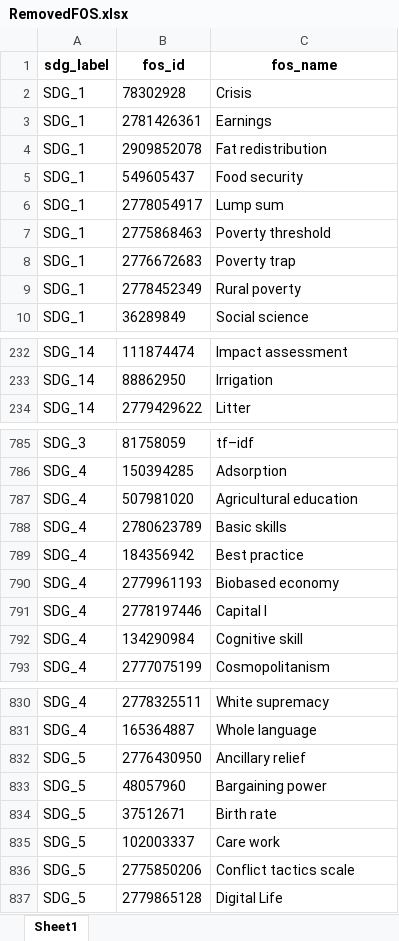
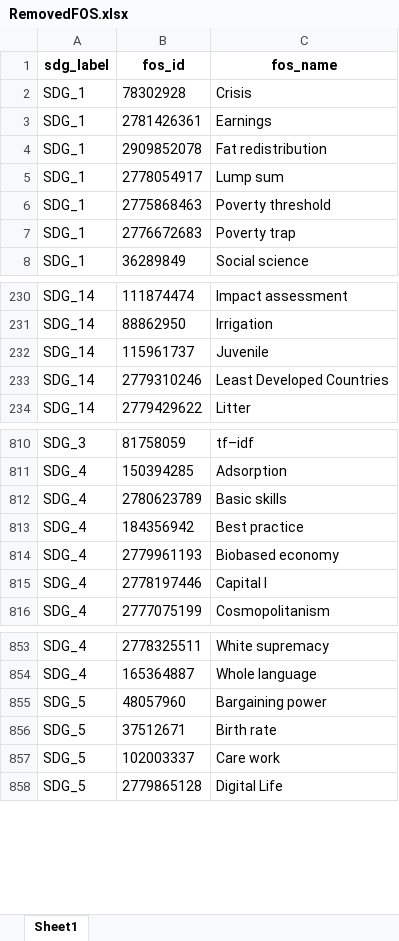
Before and after one commit to TechNote-ai/osdg, an Excel workbook: raw_data/2_remove/RemovedFOS.xlsx, sheet Sheet1, drawn as a sheet; only a part is shown, gaps mark what is left out; values as stored, in another font and other column widths than the file's, no borders; removed rows and columns are numbered as before the commit, all else as after; the diff covers the shown part only; the diff names each change by its address in the sheet, - before the commit and + after, or states it on an @@ line.

```diff
--- a/raw_data/2_remove/RemovedFOS.xlsx (sheet Sheet1)
+++ b/raw_data/2_remove/RemovedFOS.xlsx (sheet Sheet1)
-row 5: SDG_1 | 549605437 | Food security
-row 9: SDG_1 | 2778452349 | Rural poverty
+row 232: SDG_14 | 115961737 | Juvenile
+row 233: SDG_14 | 2779310246 | Least Developed Countries
-row 787: SDG_4 | 507981020 | Agricultural education
-row 792: SDG_4 | 134290984 | Cognitive skill
-row 832: SDG_5 | 2776430950 | Ancillary relief
-row 836: SDG_5 | 2775850206 | Conflict tactics scale
```
Also changed, not shown: 25 added rows and 2 removed rows elsewhere in this sheet, UPDATE_INFO.xlsx, raw_data/1_replace/ReplacedFOS.xlsx, 2 other files.
